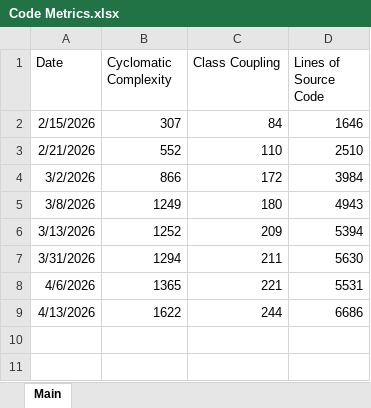
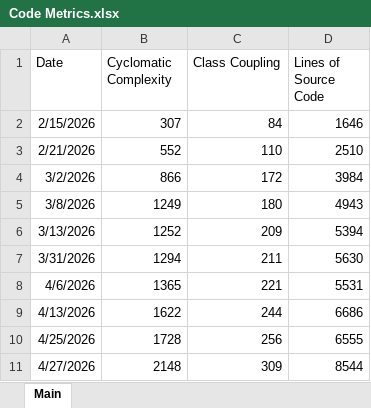
Before and after one commit to 3902-Game-Project/3902-GameDev, an Excel workbook: Info/Grader Info/Code Metrics/Code Metrics.xlsx, sheet Main, drawn as a sheet; values as stored, in another font and other column widths than the file's, no borders; charts and pictures not drawn; the diff names each change by its address in the sheet, - before the commit and + after, or states it on an @@ line.

Commit message:
code metrics, burndown charts

```diff
--- a/Info/Grader Info/Code Metrics/Code Metrics.xlsx (sheet Main)
+++ b/Info/Grader Info/Code Metrics/Code Metrics.xlsx (sheet Main)
+row 10: 4/25/2026 | 1728 | 256 | 6555
+row 11: 4/27/2026 | 2148 | 309 | 8544
```
Also changed, not shown: 3 other files.
